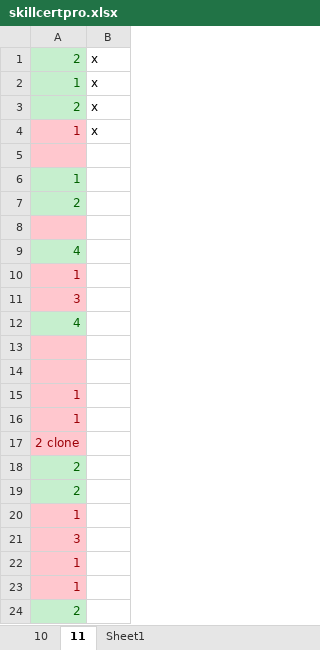
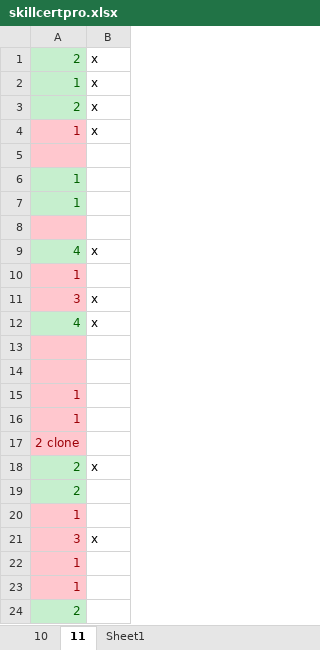
Before and after one commit to thaidh-dev/Study, an Excel workbook: Brain/Snowflake/Certifications/DAA-C01/Udemy/skillcertpro.xlsx, sheet 11, drawn as a sheet; only a part is shown; values as stored, in another font and other column widths than the file's, no borders; removed rows and columns are numbered as before the commit, all else as after; the diff names each change by its address in the sheet, - before the commit and + after, or states it on an @@ line.

```diff
--- a/Brain/Snowflake/Certifications/DAA-C01/Udemy/skillcertpro.xlsx (sheet 11)
+++ b/Brain/Snowflake/Certifications/DAA-C01/Udemy/skillcertpro.xlsx (sheet 11)
-row 7: 2
+row 7: 1
-B9: (empty)
+B9: x
-B11:B12: (empty)
+B11:B12: x
-B18: (empty)
+B18: x
-B21: (empty)
+B21: x
```
Also changed, not shown: sheet 10, Brain/Snowflake/Certifications/DAA-C01/Udemy/phân loại câu hỏi.xlsx, 24 other files.
